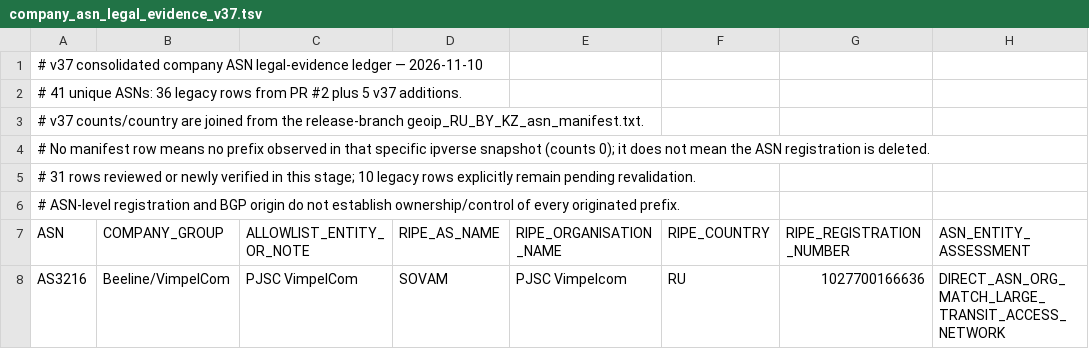
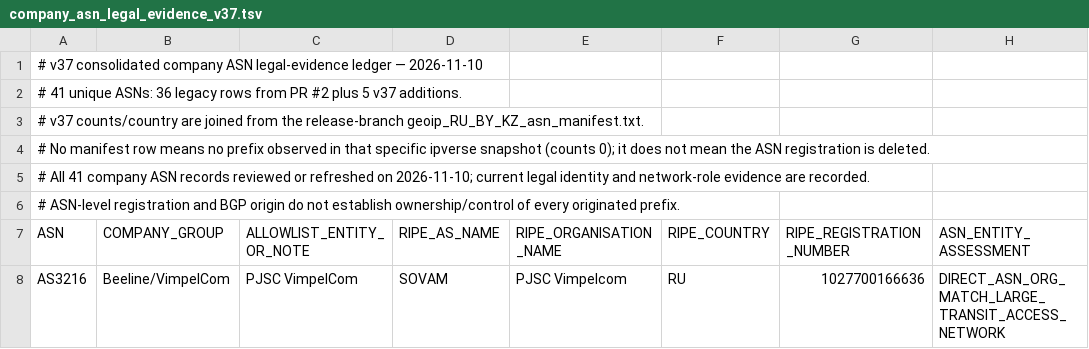
Before and after one commit to SpeedeMiner/Geoip-ru-server, a TSV file: .github/audits/company_asn_legal_evidence_v37.tsv, drawn as a sheet; only a part is shown; the diff names each change by its address in the sheet, - before the commit and + after, or states it on an @@ line.

Commit message:
Mark all 41 company ASN evidence records reviewed

```diff
--- a/.github/audits/company_asn_legal_evidence_v37.tsv
+++ b/.github/audits/company_asn_legal_evidence_v37.tsv
-A5 (ASN): # 31 rows reviewed or newly verified in this stage; 10 legacy rows explicitly remain pending revalidation.
+A5 (ASN): # All 41 company ASN records reviewed or refreshed on 2026-11-10; current legal identity and network-role evidence are recorded.
```
